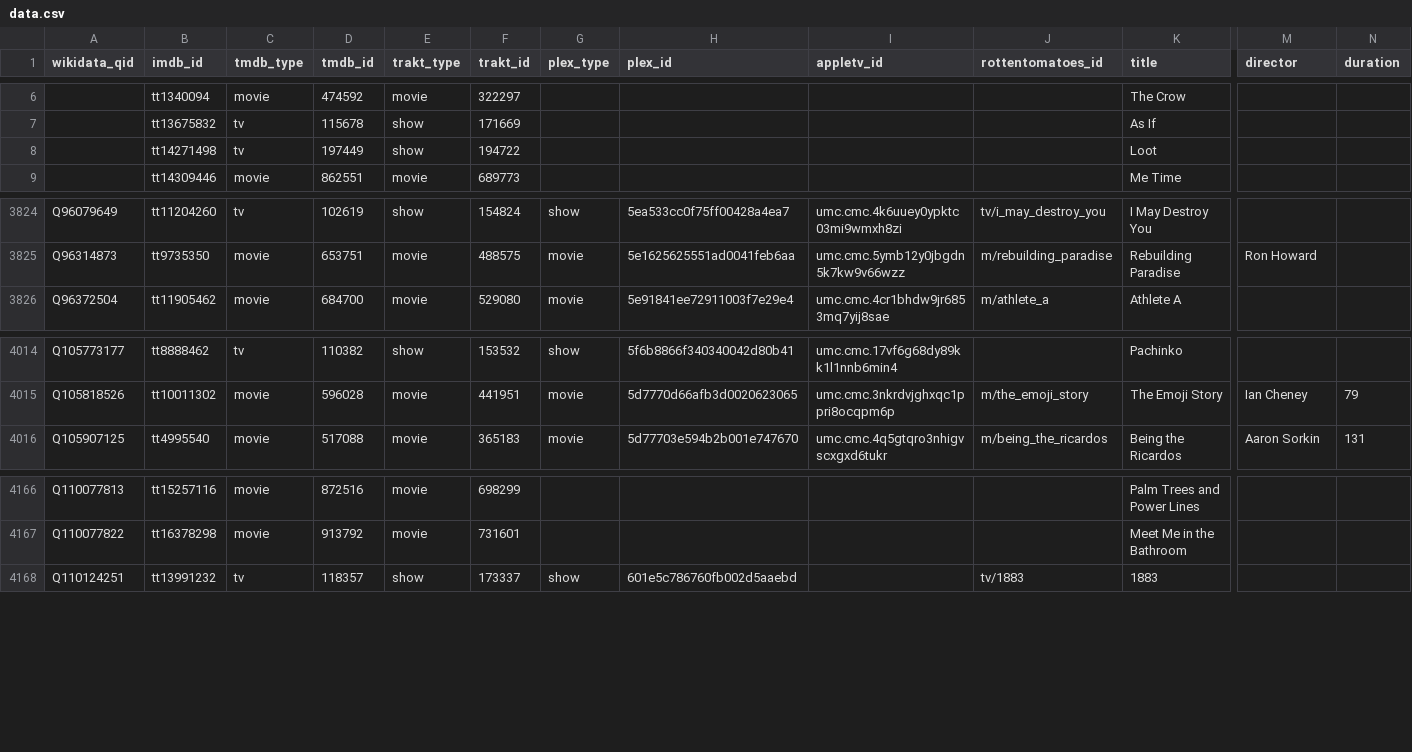
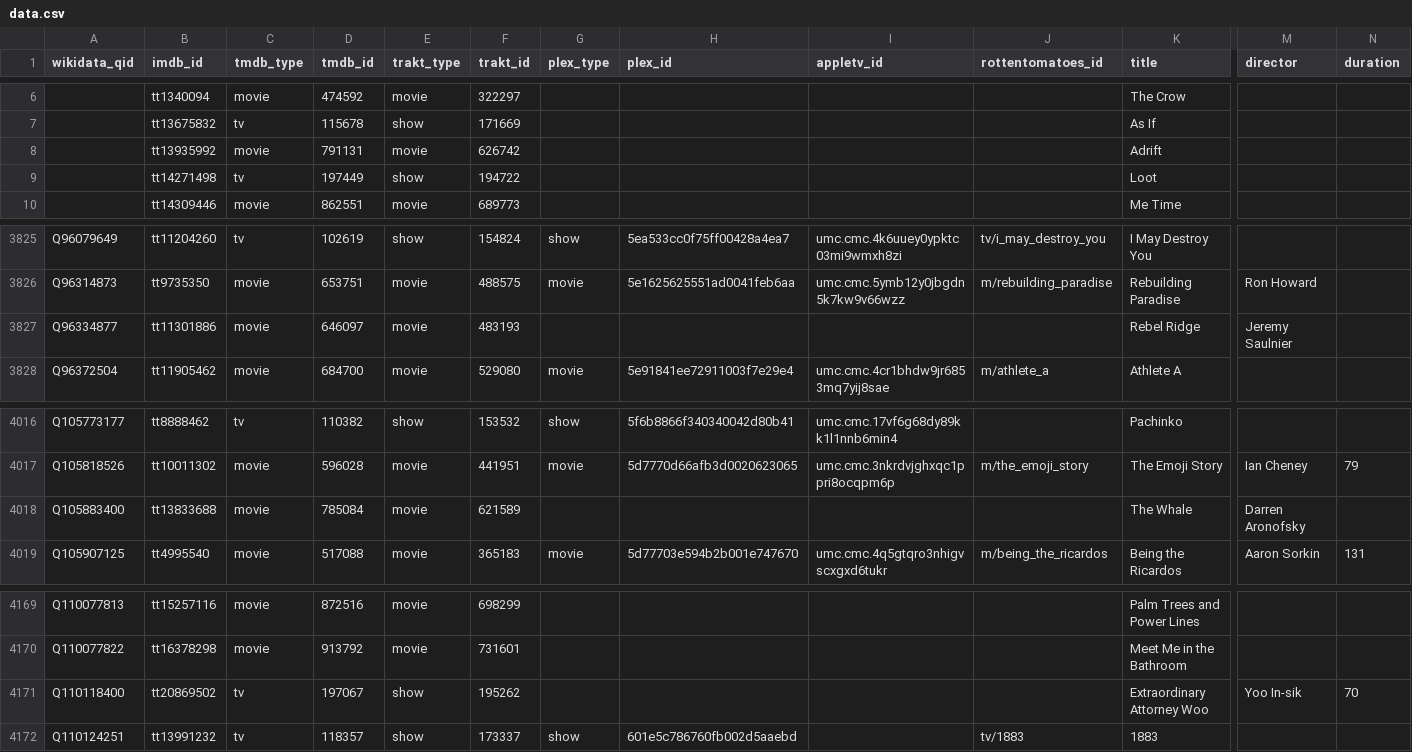
Before and after one commit to josh/pmdb, a CSV file: data.csv, drawn as a sheet; only a part is shown, gaps mark what is left out; rows hold the shown columns only; the diff names each change by its address in the sheet, - before the commit and + after, or states it on an @@ line.

```diff
--- a/data.csv
+++ b/data.csv
+row 8:  | tt13935992 | movie | 791131 | movie | 626742 |  |  |  |  | Adrift
+row 3827: Q96334877 | tt11301886 | movie | 646097 | movie | 483193 |  |  |  |  | Rebel Ridge | Jeremy Saulnier
+row 4018: Q105883400 | tt13833688 | movie | 785084 | movie | 621589 |  |  |  |  | The Whale | Darren Aronofsky
+row 4171: Q110118400 | tt20869502 | tv | 197067 | show | 195262 |  |  |  |  | Extraordinary Attorney Woo | Yoo In-sik | 70
```
Also changed, not shown: 1 other file.
